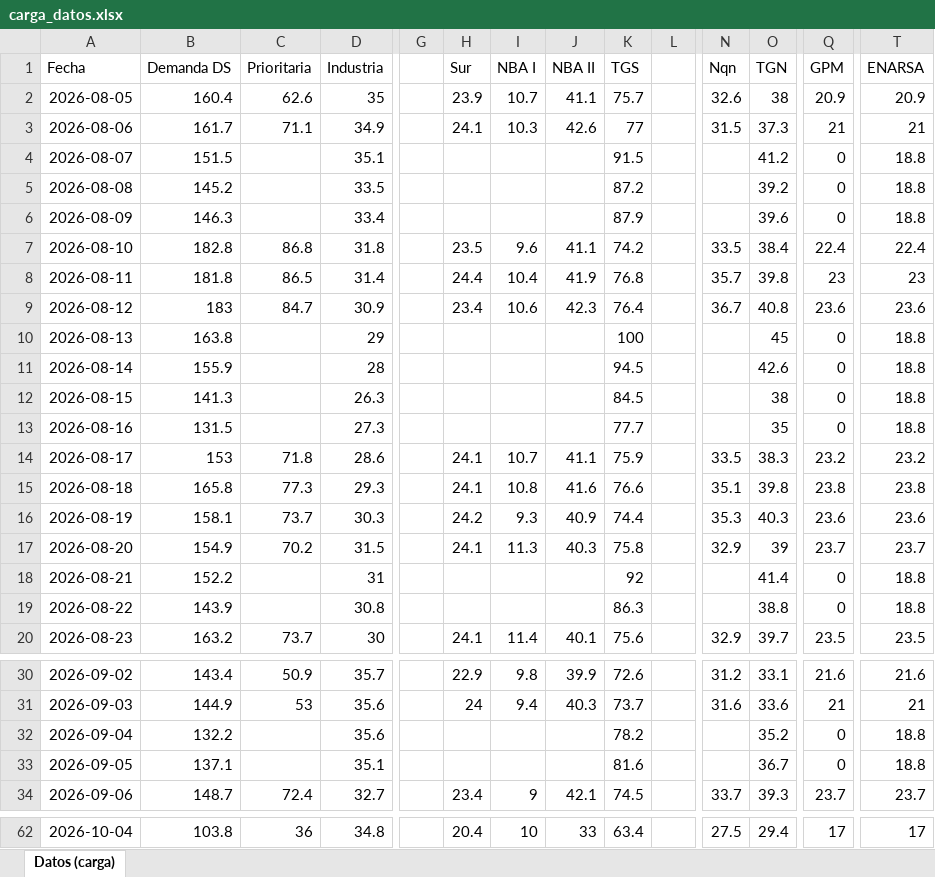
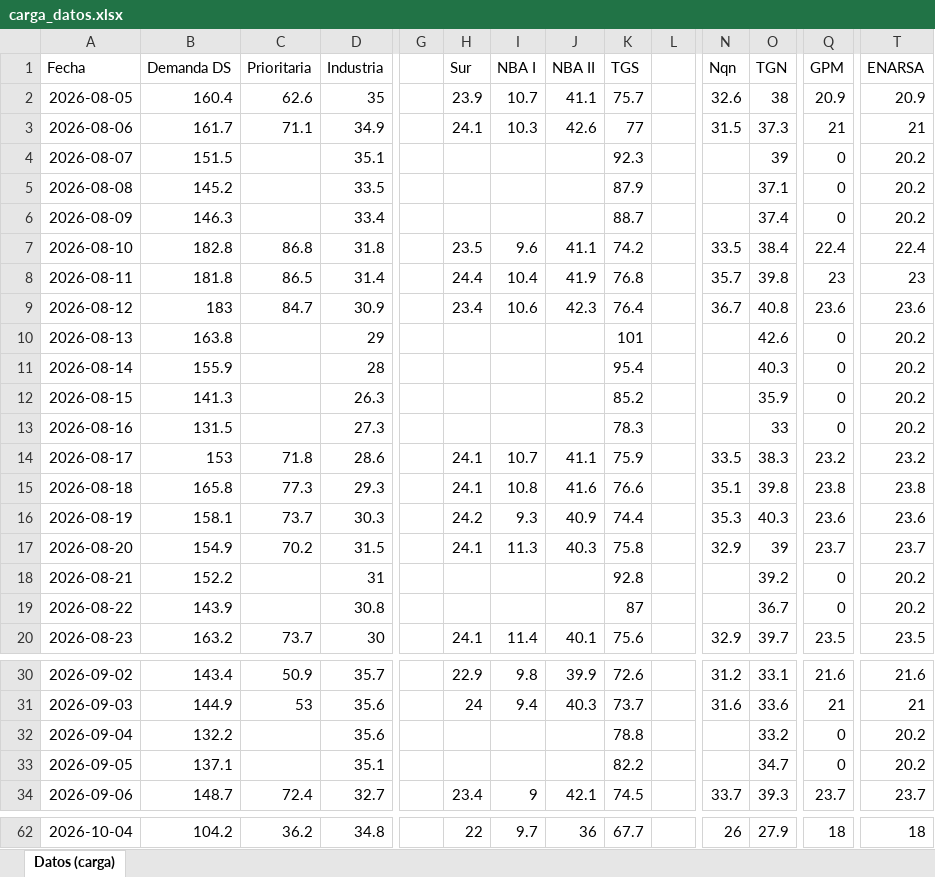
Before and after one commit to RodrigoManassero/estado-sistema-gas-rodrigo, an Excel workbook: data/carga_datos.xlsx, sheet Datos (carga), drawn as a sheet; only a part is shown, gaps mark what is left out; values as stored, in another font and other column widths than the file's, no borders; the diff covers the shown part only; the diff names each change by its address in the sheet, - before the commit and + after, or states it on an @@ line.

```diff
--- a/data/carga_datos.xlsx (sheet Datos (carga))
+++ b/data/carga_datos.xlsx (sheet Datos (carga))
-K4 (TGS): 91.5
+K4 (TGS): 92.3
-O4 (TGN): 41.2
+O4 (TGN): 39
-T4:T6 (ENARSA): 18.8
+T4:T6 (ENARSA): 20.2
-K5 (TGS): 87.2
+K5 (TGS): 87.9
-O5 (TGN): 39.2
+O5 (TGN): 37.1
-K6 (TGS): 87.9
+K6 (TGS): 88.7
-O6 (TGN): 39.6
+O6 (TGN): 37.4
-K10 (TGS): 100
+K10 (TGS): 101
-O10 (TGN): 45
+O10 (TGN): 42.6
-T10:T13 (ENARSA): 18.8
+T10:T13 (ENARSA): 20.2
-K11 (TGS): 94.5
+K11 (TGS): 95.4
-O11 (TGN): 42.6
+O11 (TGN): 40.3
-K12 (TGS): 84.5
+K12 (TGS): 85.2
-O12 (TGN): 38
+O12 (TGN): 35.9
-K13 (TGS): 77.7
+K13 (TGS): 78.3
-O13 (TGN): 35
+O13 (TGN): 33
-K18 (TGS): 92
+K18 (TGS): 92.8
-O18 (TGN): 41.4
+O18 (TGN): 39.2
-T18:T19 (ENARSA): 18.8
+T18:T19 (ENARSA): 20.2
-K19 (TGS): 86.3
+K19 (TGS): 87
-O19 (TGN): 38.8
+O19 (TGN): 36.7
-K32 (TGS): 78.2
+K32 (TGS): 78.8
-O32 (TGN): 35.2
+O32 (TGN): 33.2
-T32:T33 (ENARSA): 18.8
+T32:T33 (ENARSA): 20.2
-K33 (TGS): 81.6
+K33 (TGS): 82.2
-O33 (TGN): 36.7
+O33 (TGN): 34.7
-B62 (Demanda DS): 103.8
+B62 (Demanda DS): 104.2
-C62 (Prioritaria): 36
+C62 (Prioritaria): 36.2
-H62 (Sur): 20.4
+H62 (Sur): 22
-I62 (NBA I): 10
+I62 (NBA I): 9.7
-J62 (NBA II): 33
+J62 (NBA II): 36
-K62 (TGS): 63.4
+K62 (TGS): 67.7
-N62 (Nqn): 27.5
+N62 (Nqn): 26
-O62 (TGN): 29.4
+O62 (TGN): 27.9
-Q62 (GPM): 17
+Q62 (GPM): 18
-T62 (ENARSA): 17
+T62 (ENARSA): 18
```
Also changed, not shown: 82 edited cells elsewhere in this sheet, 34 other files.
